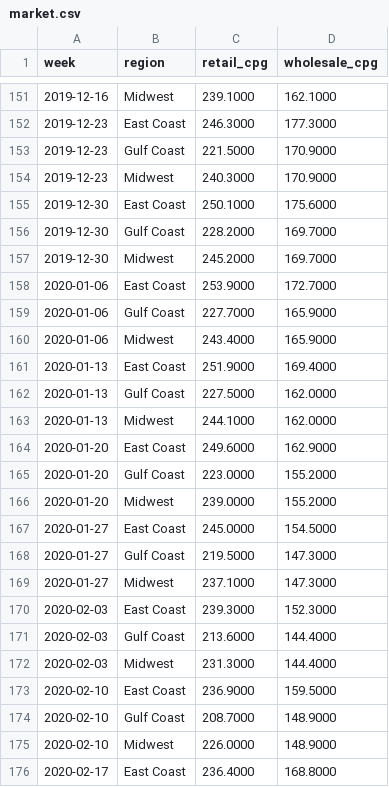
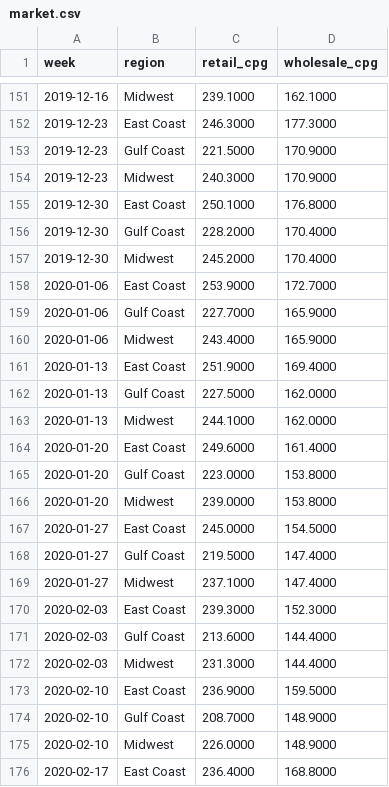
Before and after one commit to AKclever/petrol-margin-profit-sales-estimator, a CSV file: data/market.csv, drawn as a sheet; only a part is shown, gaps mark what is left out.

```diff
--- a/data/market.csv
+++ b/data/market.csv
@@ -154,5 +154,5 @@ week,region,retail_cpg,wholesale_cpg
 2019-12-23,Midwest,240.3000,170.9000
-2019-12-30,East Coast,250.1000,175.6000
-2019-12-30,Gulf Coast,228.2000,169.7000
-2019-12-30,Midwest,245.2000,169.7000
+2019-12-30,East Coast,250.1000,176.8000
+2019-12-30,Gulf Coast,228.2000,170.4000
+2019-12-30,Midwest,245.2000,170.4000
 2020-01-06,East Coast,253.9000,172.7000
@@ -163,8 +163,8 @@ week,region,retail_cpg,wholesale_cpg
 2020-01-13,Midwest,244.1000,162.0000
-2020-01-20,East Coast,249.6000,162.9000
-2020-01-20,Gulf Coast,223.0000,155.2000
-2020-01-20,Midwest,239.0000,155.2000
+2020-01-20,East Coast,249.6000,161.4000
+2020-01-20,Gulf Coast,223.0000,153.8000
+2020-01-20,Midwest,239.0000,153.8000
 2020-01-27,East Coast,245.0000,154.5000
-2020-01-27,Gulf Coast,219.5000,147.3000
-2020-01-27,Midwest,237.1000,147.3000
+2020-01-27,Gulf Coast,219.5000,147.4000
+2020-01-27,Midwest,237.1000,147.4000
 2020-02-03,East Coast,239.3000,152.3000
```
Also changed, not shown: data/eps_bridge/q3_2026_inputs.csv, data/shadow/checkpoint_ledger.csv, 24 other files.
